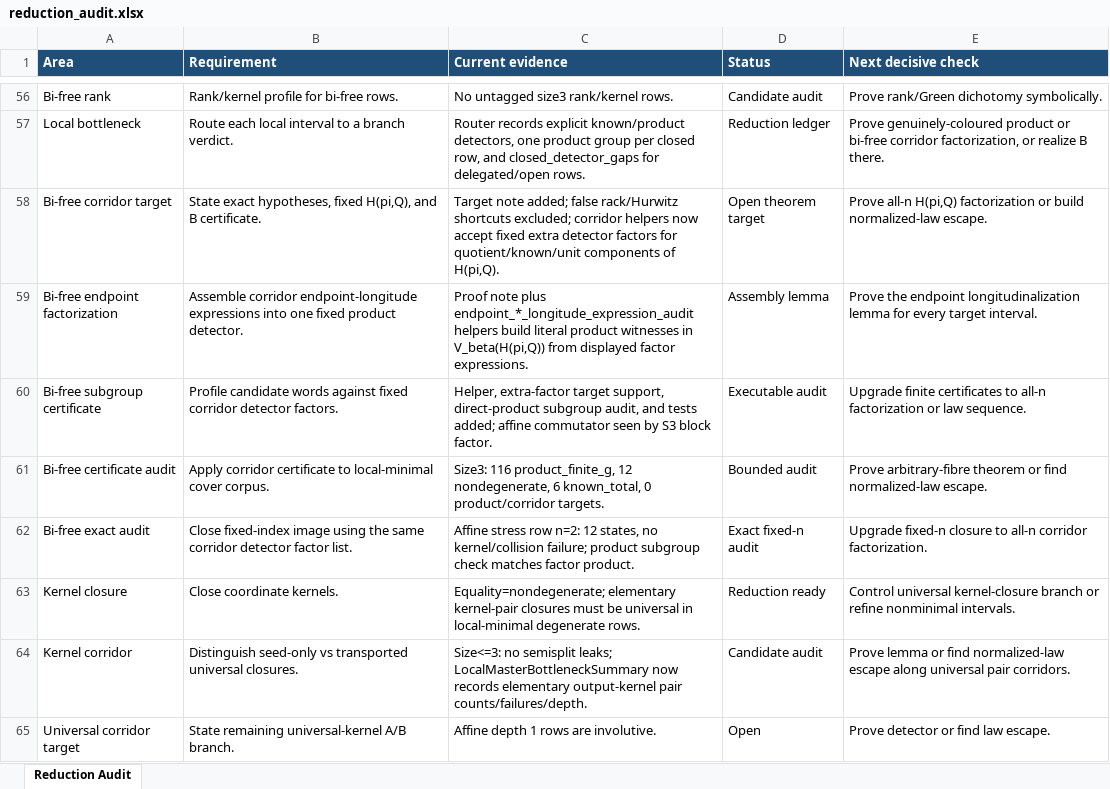
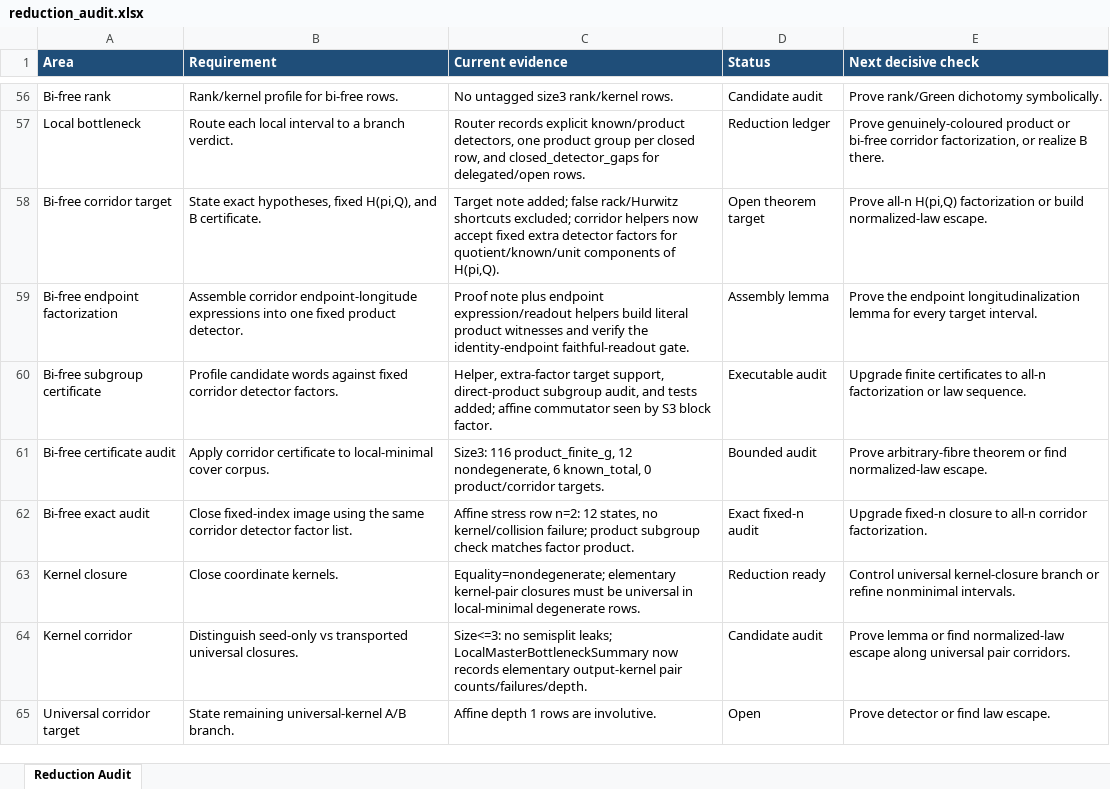
Before and after one commit to alexrudimer-boop/sawin, an Excel workbook: tables/reduction_audit.xlsx, sheet Reduction Audit, drawn as a sheet; only a part is shown, gaps mark what is left out; values as stored, in another font and other column widths than the file's, no borders; conditional formats not drawn; the diff names each change by its address in the sheet, - before the commit and + after, or states it on an @@ line.

Commit message:
Add endpoint readout audits

```diff
--- a/tables/reduction_audit.xlsx (sheet Reduction Audit)
+++ b/tables/reduction_audit.xlsx (sheet Reduction Audit)
-C59 (Current evidence): …note plus endpoint_*_longitude_expression_audit helpers build literal product witnesses in V_beta(H(pi,Q)) from displayed factor expressions.
+C59 (Current evidence): …note plus endpoint expression/readout helpers build literal product witnesses and verify the identity-endpoint faithful-readout gate.
```
Also changed, not shown: 11 other files.
